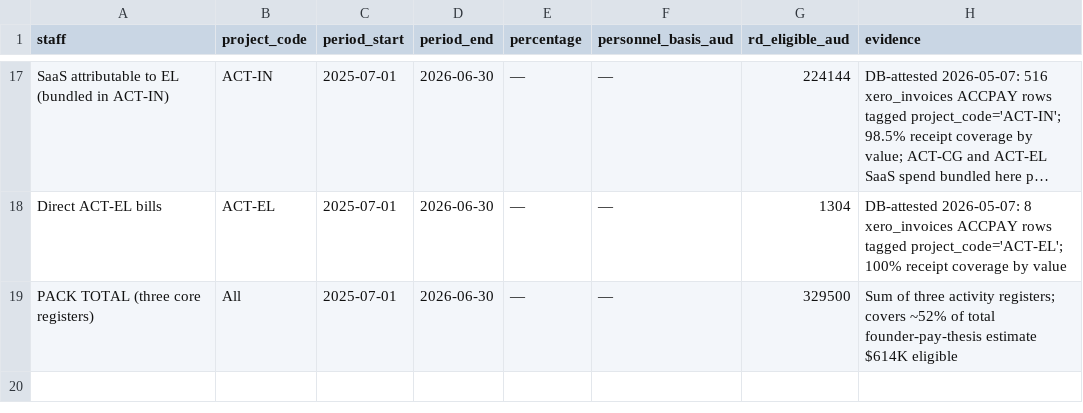
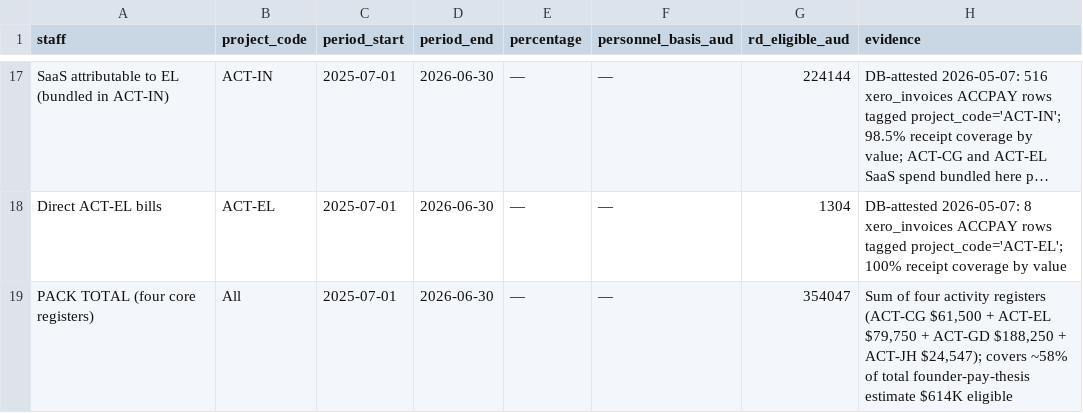
Before and after one commit to Acurioustractor/act-global-infrastructure, a CSV file: thoughts/shared/rd-pack-fy26/salary-allocations.csv, drawn as a sheet; only a part is shown, gaps mark what is left out; long unchanged cells end in …; the diff names each change by its address in the sheet, - before the commit and + after, or states it on an @@ line.

Commit message:
fix(rd): reconcile pack dollars — sidecars + CSV + README to four-register total
Closes the rubric 4.1 dollar inconsistency surfaced in the WARN/61 regrade:
README pack total $354,047 now matches salary CSV PACK TOTAL $354,047
(was $329,500 / "three core registers", missing ACT-JH $24,547).

Sidecar reconciliation — pack provenance sidecars now reflect register
realities, replacing stale figures inherited from the calibration-fixture
$200K direct-salary basis:

  ACT-CG sidecar: total $58K → $61,500
                  Ben 22%×$200K=$44K → ~20% ACT-IN×$250K×95% = $47,500
  ACT-EL sidecar: total $126K → $79,750
                  Ben 35%×$200K=$70K → 10%×$250K×95% = $23,750
  ACT-GD sidecar: total $184.5K → $188,250
                  Ben 10%×$200K=$20K → 10%×$250K×95% = $23,750
  ACT-JH sidecar: already on the new formula — no change

The Ben Knight personnel basis is Knight Photography invoicing $250K × 95%
R&D = $237,500 per Money Framework Decisions 1+2 — not a $200K direct
salary. Sidecars now state this explicitly.

README updates:
  - "three core registers" coverage line → "four core registers"
  - "Coverage vs Money Framework total" 52% → 58%
  - Pack contents tree now lists ACT-JH + provenance sidecars + audit
    trail + decision log + receipt coverage + salary CSV + grades dir

Re-grade artefact: thoughts/shared/rd-pack-fy26/grades/2026-05-07-warn-62-post-recon.json
Verdict held at WARN/62. Score didn't move because rubric is now
dominated by deeper substance gaps:
  1.5 Salary allocation Unverified (pending Standard Ledger sign-off)
  2.4 Actual outcomes in_progress (no measurements closed)
  2.3 Gold sets TBD (ACT-CG 200-row, ACT-JH 100-row)
  1.7 ACT-CG indirect via ACT-IN parent

These are real-data gaps, not edit-fixable. Score will move when:
  - Standard Ledger countersigns the Money Framework decision log
  - Gold sets are assembled and scored
  - AusIndustry registration lands (Jul 2026 — hard fail 1.2 closes)

```diff
--- a/thoughts/shared/rd-pack-fy26/salary-allocations.csv
+++ b/thoughts/shared/rd-pack-fy26/salary-allocations.csv
-A19 (staff): PACK TOTAL (three core registers)
+A19 (staff): PACK TOTAL (four core registers)
-G19 (rd_eligible_aud): 329500
+G19 (rd_eligible_aud): 354047
-H19 (evidence): Sum of three activity registers; covers ~52% of total…
+H19 (evidence): Sum of four activity registers (ACT-CG $61,500 + ACT-EL $79,750 + ACT-GD $188,250 + ACT-JH $24,547); covers ~58% of total…
```
Also changed, not shown: 5 other files.
